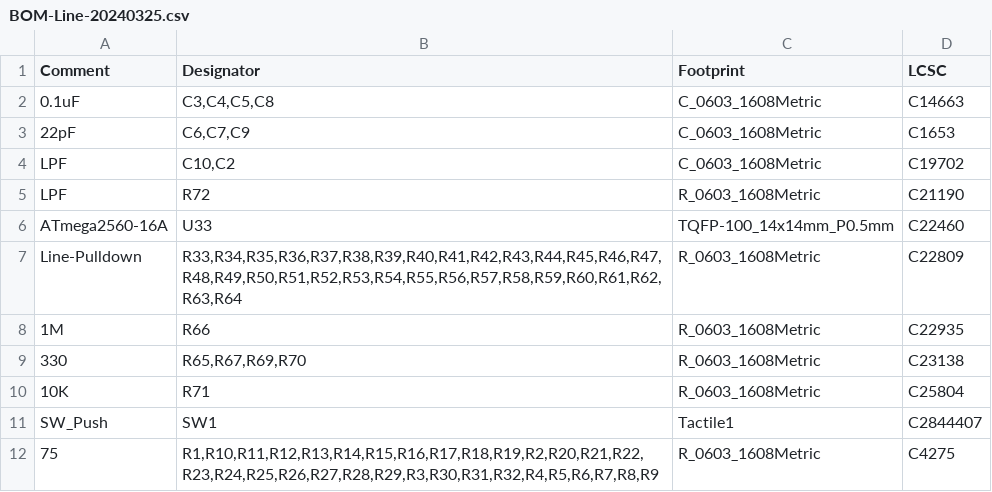
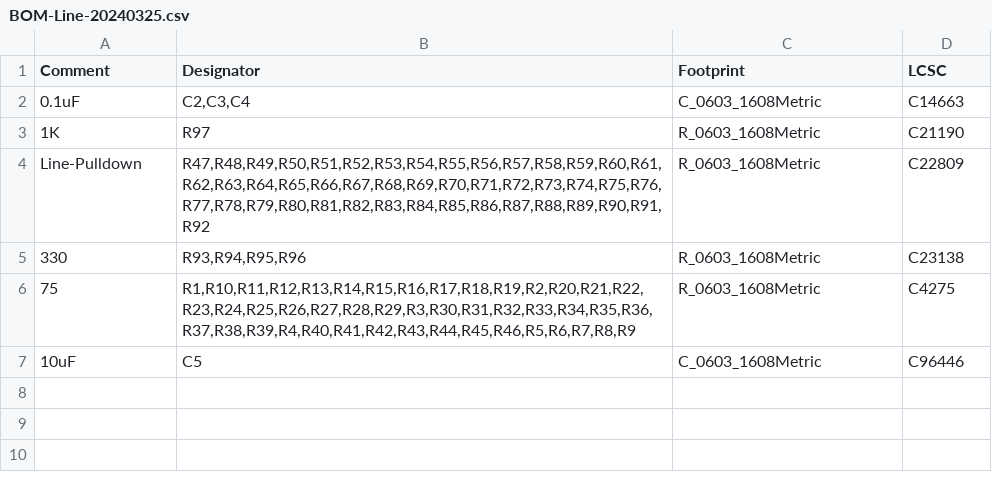
Before and after one commit to nearfactory/2024-TOINIOT2, a CSV file: Schematic-PCB/Line-20240325/jlcpcb/production_files/BOM-Line-20240325.csv, drawn as a sheet.

```diff
--- a/Schematic-PCB/Line-20240325/jlcpcb/production_files/BOM-Line-20240325.csv
+++ b/Schematic-PCB/Line-20240325/jlcpcb/production_files/BOM-Line-20240325.csv
@@ -1,12 +1,7 @@
 Comment,Designator,Footprint,LCSC
-0.1uF,"C3,C4,C5,C8",C_0603_1608Metric,C14663
-22pF,"C6,C7,C9",C_0603_1608Metric,C1653
-LPF,"C10,C2",C_0603_1608Metric,C19702
-LPF,R72,R_0603_1608Metric,C21190
-ATmega2560-16A,U33,TQFP-100_14x14mm_P0.5mm,C22460
-Line-Pulldown,"R33,R34,R35,R36,R37,R38,R39,R40,R41,R42,R43,R44,R45,R46,R47,R48,R49,R50,R51,R52,R53,R54,R55,R56,R57,R58,R59,R60,R61,R62,R63,R64",R_0603_1608Metric,C22809
-1M,R66,R_0603_1608Metric,C22935
-330,"R65,R67,R69,R70",R_0603_1608Metric,C23138
-10K,R71,R_0603_1608Metric,C25804
-SW_Push,SW1,Tactile1,C2844407
-75,"R1,R10,R11,R12,R13,R14,R15,R16,R17,R18,R19,R2,R20,R21,R22,R23,R24,R25,R26,R27,R28,R29,R3,R30,R31,R32,R4,R5,R6,R7,R8,R9",R_0603_1608Metric,C4275
+0.1uF,"C2,C3,C4",C_0603_1608Metric,C14663
+1K,R97,R_0603_1608Metric,C21190
+Line-Pulldown,"R47,R48,R49,R50,R51,R52,R53,R54,R55,R56,R57,R58,R59,R60,R61,R62,R63,R64,R65,R66,R67,R68,R69,R70,R71,R72,R73,R74,R75,R76,R77,R78,R79,R80,R81,R82,R83,R84,R85,R86,R87,R88,R89,R90,R91,R92",R_0603_1608Metric,C22809
+330,"R93,R94,R95,R96",R_0603_1608Metric,C23138
+75,"R1,R10,R11,R12,R13,R14,R15,R16,R17,R18,R19,R2,R20,R21,R22,R23,R24,R25,R26,R27,R28,R29,R3,R30,R31,R32,R33,R34,R35,R36,R37,R38,R39,R4,R40,R41,R42,R43,R44,R45,R46,R5,R6,R7,R8,R9",R_0603_1608Metric,C4275
+10uF,C5,C_0603_1608Metric,C96446
```
Also changed, not shown: Schematic-PCB/Line-20240325/jlcpcb/production_files/CPL-Line-20240325.csv, 20 other files.
